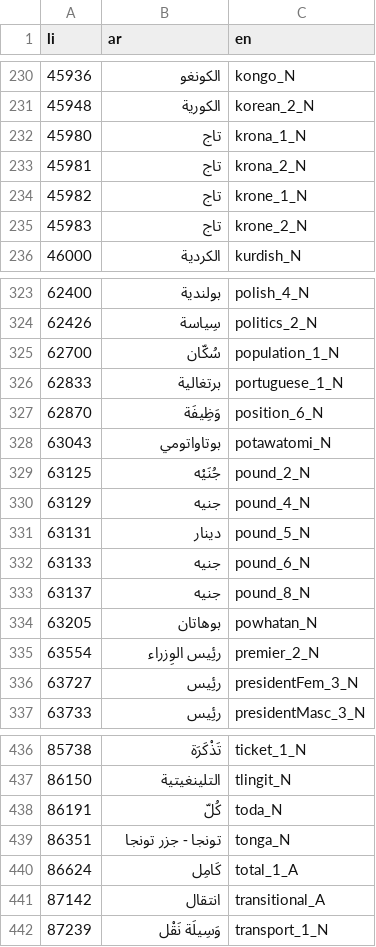
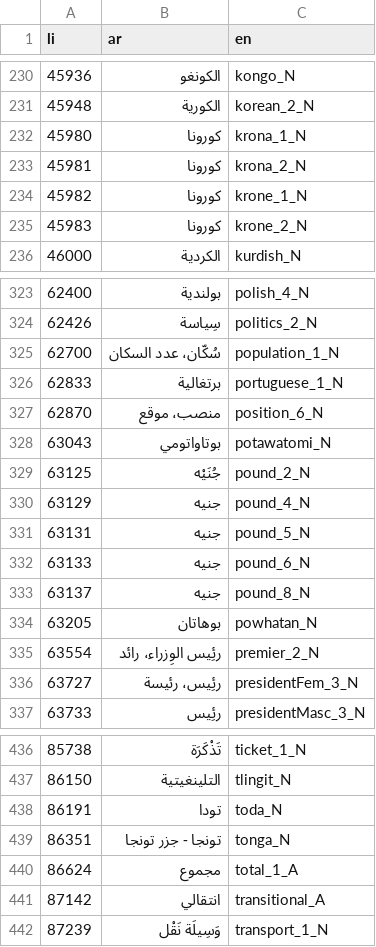
Before and after one commit to zarzouram/MLT_Thesis, a CSV file: results/ar2en_words_gf.csv, drawn as a sheet; only a part is shown, gaps mark what is left out; the diff covers the shown part only.

```diff
--- a/results/ar2en_words_gf.csv
+++ b/results/ar2en_words_gf.csv
@@ -231,6 +231,6 @@ li	ar	en
 45948	الكورية	korean_2_N
-45980	تاج	krona_1_N
-45981	تاج	krona_2_N
-45982	تاج	krone_1_N
-45983	تاج	krone_2_N
+45980	كورونا	krona_1_N
+45981	كورونا	krona_2_N
+45982	كورونا	krone_1_N
+45983	كورونا	krone_2_N
 46000	الكردية	kurdish_N
@@ -324,5 +324,5 @@ li	ar	en
 62426	سِياسة	politics_2_N
-62700	سُكّان	population_1_N
+62700	سُكّان، عدد السكان	population_1_N
 62833	برتغالية	portuguese_1_N
-62870	وَظِيفَة	position_6_N
+62870	منصب، موقع	position_6_N
 63043	بوتاواتومي	potawatomi_N
@@ -330,3 +330,3 @@ li	ar	en
 63129	جنيه	pound_4_N
-63131	دينار	pound_5_N
+63131	جنيه	pound_5_N
 63133	جنيه	pound_6_N
@@ -334,4 +334,4 @@ li	ar	en
 63205	بوهاتان	powhatan_N
-63554	رئِيس الوِزراء	premier_2_N
-63727	رئِيس	presidentFem_3_N
+63554	رئِيس الوِزراء، رائد	premier_2_N
+63727	رئِيس، رئيسة	presidentFem_3_N
 63733	رئِيس	presidentMasc_3_N
@@ -437,6 +437,6 @@ li	ar	en
 86150	التلينغيتية	tlingit_N
-86191	كُلّ	toda_N
+86191	تودا	toda_N
 86351	تونجا - جزر تونجا	tonga_N
-86624	كَامِل	total_1_A
-87142	انتقال	transitional_A
+86624	مجموع	total_1_A
+87142	انتقالي	transitional_A
 87239	وَسِيلَة نَقْل	transport_1_N
```
Also changed, not shown: 35 edited cells elsewhere in this file, 1 other file.
